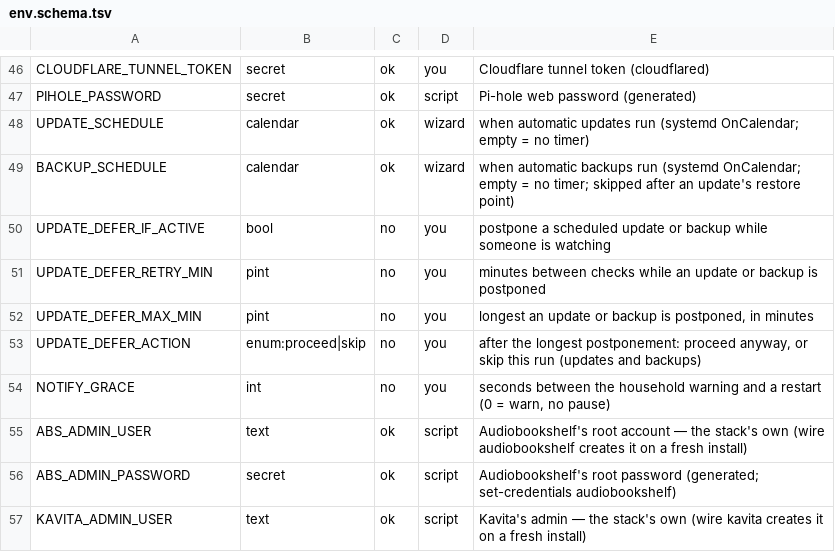
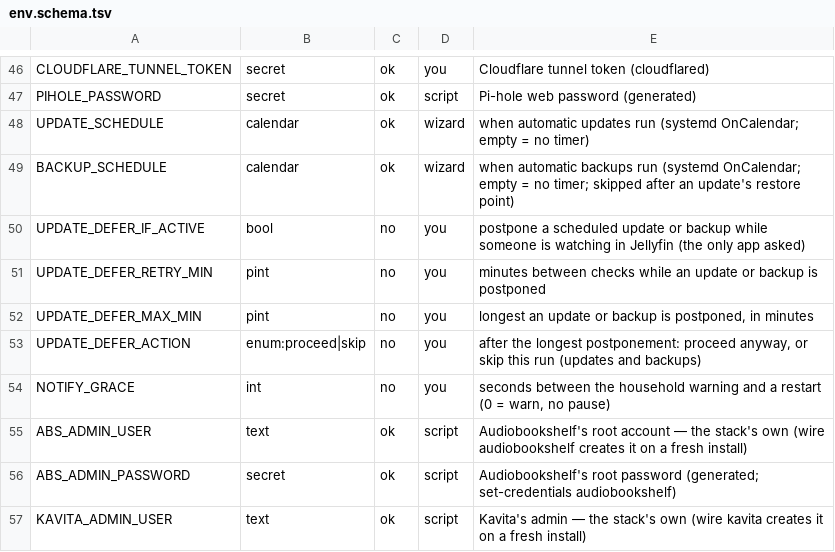
Before and after one commit to Alethio36/mediastack, a TSV file: lib/env.schema.tsv, drawn as a sheet; only a part is shown, gaps mark what is left out.

Commit message:
docs(defer): scheduled runs wait for Jellyfin viewers only — say so
The wizard, README, disaster-recovery, .env.example and the schema said 'while someone is streaming'; only Jellyfin is asked. Watchlist: deferring for other apps' sessions, with what would reopen it.

```diff
--- a/lib/env.schema.tsv
+++ b/lib/env.schema.tsv
@@ -49,3 +49,3 @@ UPDATE_SCHEDULE	calendar	ok	wizard	when automatic updates run (systemd OnCalenda
 BACKUP_SCHEDULE	calendar	ok	wizard	when automatic backups run (systemd OnCalendar; empty = no timer; skipped after an update's restore point)
-UPDATE_DEFER_IF_ACTIVE	bool	no	you	postpone a scheduled update or backup while someone is watching
+UPDATE_DEFER_IF_ACTIVE	bool	no	you	postpone a scheduled update or backup while someone is watching in Jellyfin (the only app asked)
 UPDATE_DEFER_RETRY_MIN	pint	no	you	minutes between checks while an update or backup is postponed
```
Also changed, not shown: 5 other files.
